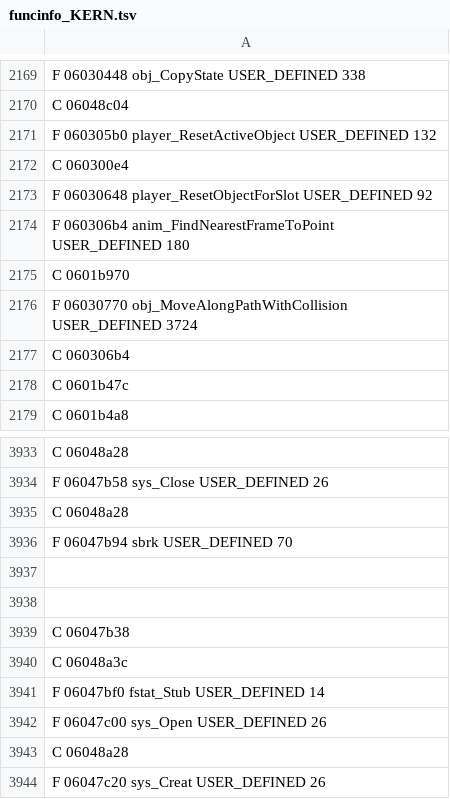
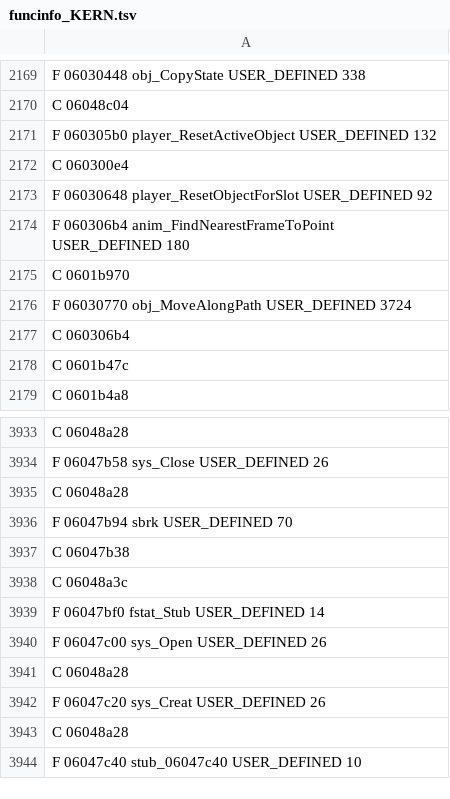
Before and after one commit to indieindie7/pandemonium-decomp, a TSV file: ghidra/funcinfo_KERN.tsv, drawn as a sheet; only a part is shown, gaps mark what is left out; the shorter side is filled out with more unchanged rows.

```diff
--- a/ghidra/funcinfo_KERN.tsv
+++ b/ghidra/funcinfo_KERN.tsv
@@ -2175,3 +2175,3 @@ F 060306b4 anim_FindNearestFrameToPoint USER_DEFINED 180
 C 0601b970
-F 06030770 obj_MoveAlongPathWithCollision USER_DEFINED 3724
+F 06030770 obj_MoveAlongPath USER_DEFINED 3724
 C 060306b4
@@ -3936,4 +3936,2 @@ C 06048a28
 F 06047b94 sbrk USER_DEFINED 70
-
-
 C 06047b38
```
Also changed, not shown: 2 other files.
